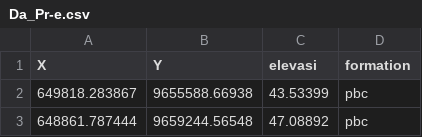
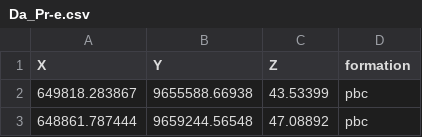
Before and after one commit to Fellencio/gempytrial, a CSV file: Da_Pr-e.csv, drawn as a sheet; only a part is shown.

Commit message:
Update Da_Pr-e.csv

```diff
--- a/Da_Pr-e.csv
+++ b/Da_Pr-e.csv
@@ -1,2 +1,2 @@
-X,Y,elevasi,formation
+X,Y,Z,formation
 649818.283867,9655588.66938,43.53399,pbc
```
